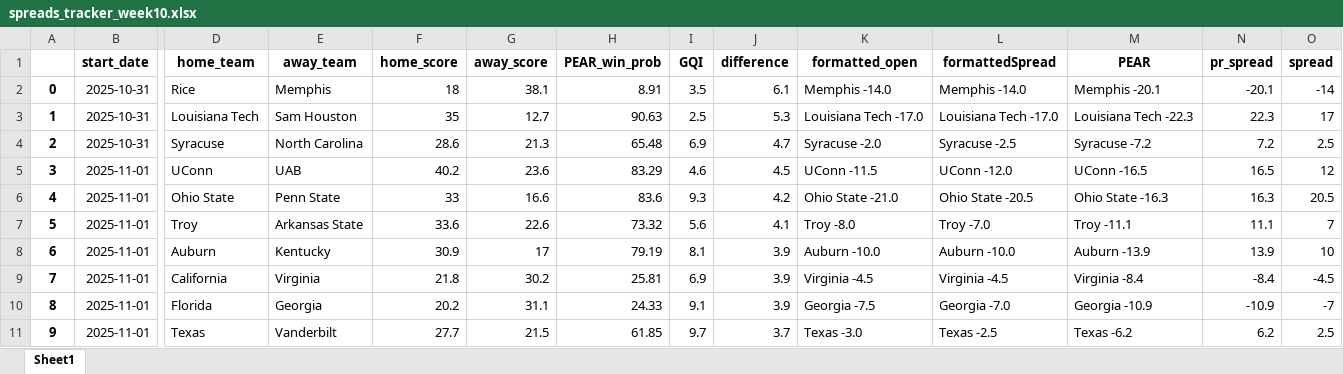
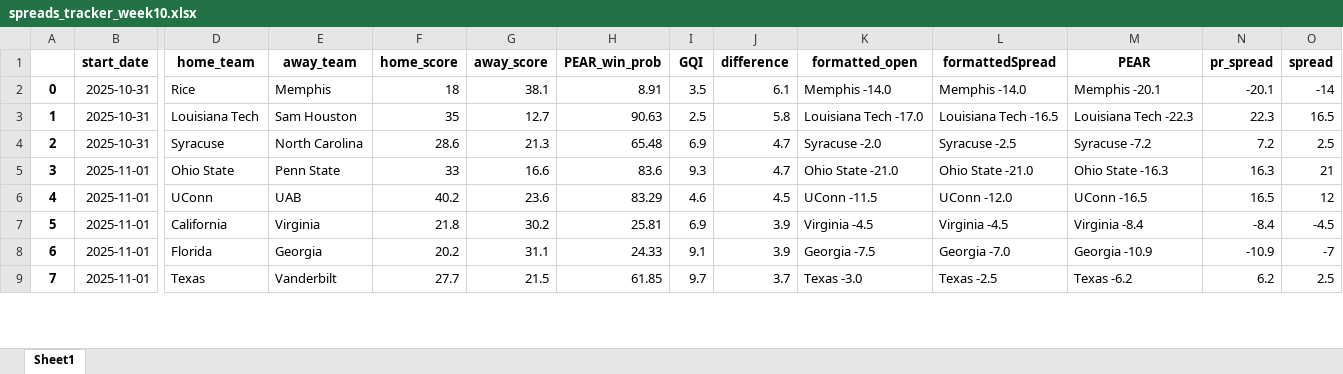
Before and after one commit to Parslinator/PEAR, an Excel workbook: PEAR/PEAR Football/y2025/Spreads/spreads_tracker_week10.xlsx, sheet Sheet1, drawn as a sheet; only a part is shown, gaps mark what is left out; values as stored, in another font and other column widths than the file's, no borders; removed rows and columns are numbered as before the commit, all else as after; rows hold the shown columns only; the diff covers the shown part only; the diff names each change by its address in the sheet, - before the commit and + after, or states it on an @@ line.

Commit message:
updating spreads

```diff
--- a/PEAR/PEAR Football/y2025/Spreads/spreads_tracker_week10.xlsx (sheet Sheet1)
+++ b/PEAR/PEAR Football/y2025/Spreads/spreads_tracker_week10.xlsx (sheet Sheet1)
-J3 (difference): 5.3
+J3 (difference): 5.8
-L3 (formattedSpread): Louisiana Tech -17.0
+L3 (formattedSpread): Louisiana Tech -16.5
-O3 (spread): 17
+O3 (spread): 16.5
-D5 (home_team): UConn
+D5 (home_team): Ohio State
-E5 (away_team): UAB
+E5 (away_team): Penn State
-F5 (home_score): 40.2
+F5 (home_score): 33
-G5 (away_score): 23.6
+G5 (away_score): 16.6
-H5 (PEAR_win_prob): 83.29
+H5 (PEAR_win_prob): 83.6
-I5 (GQI): 4.6
+I5 (GQI): 9.3
-J5 (difference): 4.5
+J5 (difference): 4.7
-K5 (formatted_open): UConn -11.5
+K5 (formatted_open): Ohio State -21.0
-L5 (formattedSpread): UConn -12.0
+L5 (formattedSpread): Ohio State -21.0
-M5 (PEAR): UConn -16.5
+M5 (PEAR): Ohio State -16.3
-N5 (pr_spread): 16.5
+N5 (pr_spread): 16.3
-O5 (spread): 12
+O5 (spread): 21
-D6 (home_team): Ohio State
+D6 (home_team): UConn
-E6 (away_team): Penn State
+E6 (away_team): UAB
-F6 (home_score): 33
+F6 (home_score): 40.2
-G6 (away_score): 16.6
+G6 (away_score): 23.6
-H6 (PEAR_win_prob): 83.6
+H6 (PEAR_win_prob): 83.29
-I6 (GQI): 9.3
+I6 (GQI): 4.6
-J6 (difference): 4.2
+J6 (difference): 4.5
-K6 (formatted_open): Ohio State -21.0
+K6 (formatted_open): UConn -11.5
-L6 (formattedSpread): Ohio State -20.5
+L6 (formattedSpread): UConn -12.0
-M6 (PEAR): Ohio State -16.3
+M6 (PEAR): UConn -16.5
-N6 (pr_spread): 16.3
+N6 (pr_spread): 16.5
-O6 (spread): 20.5
+O6 (spread): 12
-row 7: 5 | 2025-11-01 | Troy | Arkansas State | 33.6 | 22.6 | 73.32 | 5.6 | 4.1 | Troy -8.0 | Troy -7.0 | Troy -11.1 | 11.1 | 7
-row 8: 6 | 2025-11-01 | Auburn | Kentucky | 30.9 | 17 | 79.19 | 8.1 | 3.9 | Auburn -10.0 | Auburn -10.0 | Auburn -13.9 | 13.9 | 10
-A7: 7
+A7: 5
-A8: 8
+A8: 6
-A9: 9
+A9: 7
```
Also changed, not shown: 5 added rows, 3 removed rows and 381 edited cells elsewhere in this sheet.
